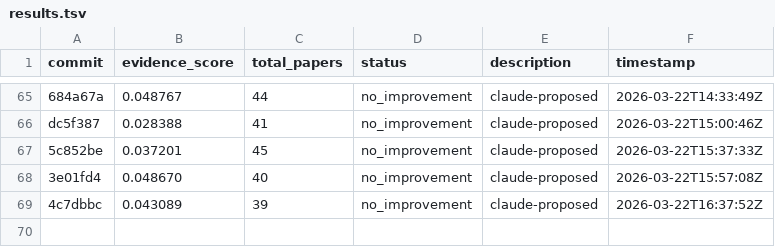
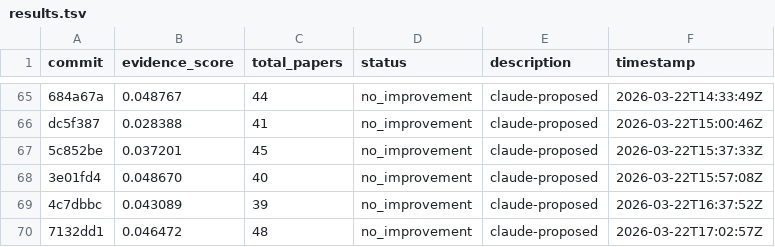
Before and after one commit to notebook-learnzy/learnzy-autoresearch, a TSV file: results.tsv, drawn as a sheet; only a part is shown, gaps mark what is left out.

Commit message:
run 20260322T170342Z [ci]

```diff
--- a/results.tsv
+++ b/results.tsv
@@ -69 +69,2 @@ dc5f387	0.028388	41	no_improvement	claude-proposed	2026-03-22T15:00:46Z
 4c7dbbc	0.043089	39	no_improvement	claude-proposed	2026-03-22T16:37:52Z
+7132dd1	0.046472	48	no_improvement	claude-proposed	2026-03-22T17:02:57Z
```
